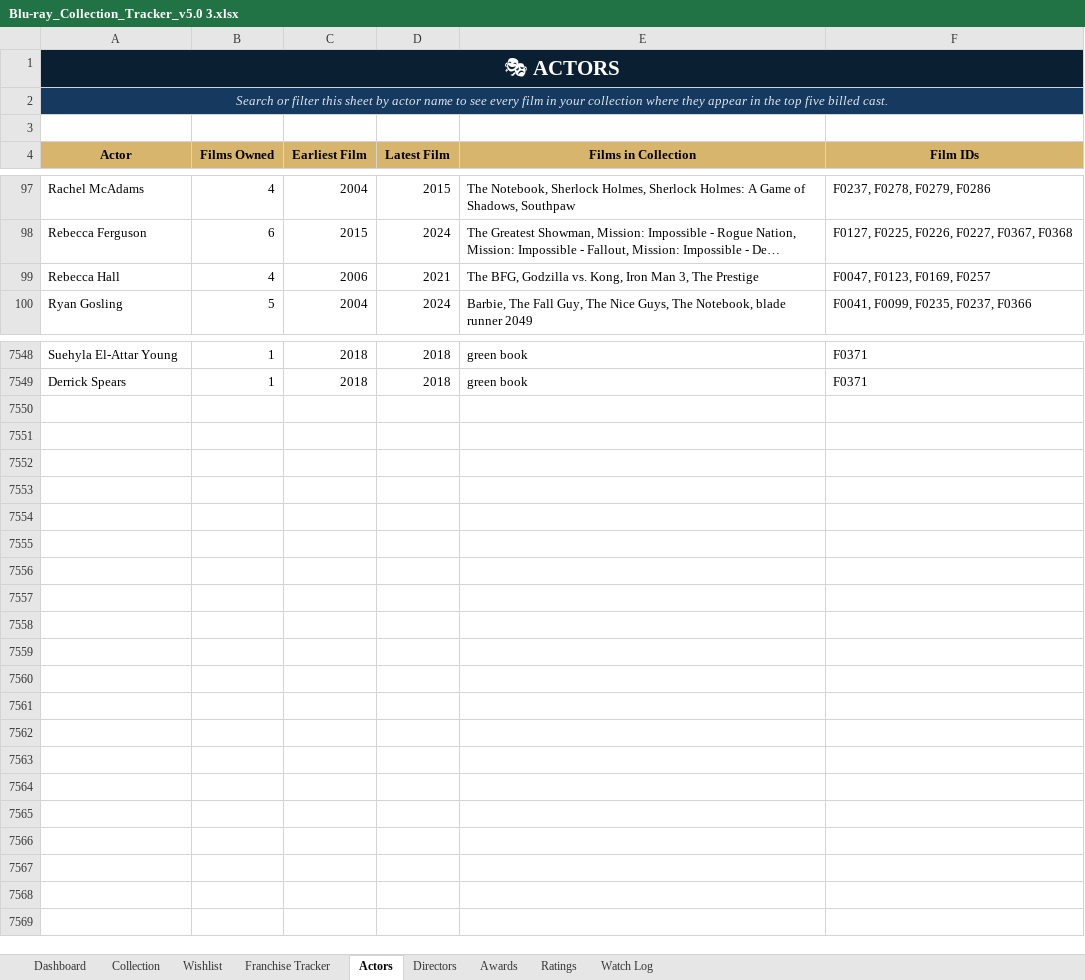
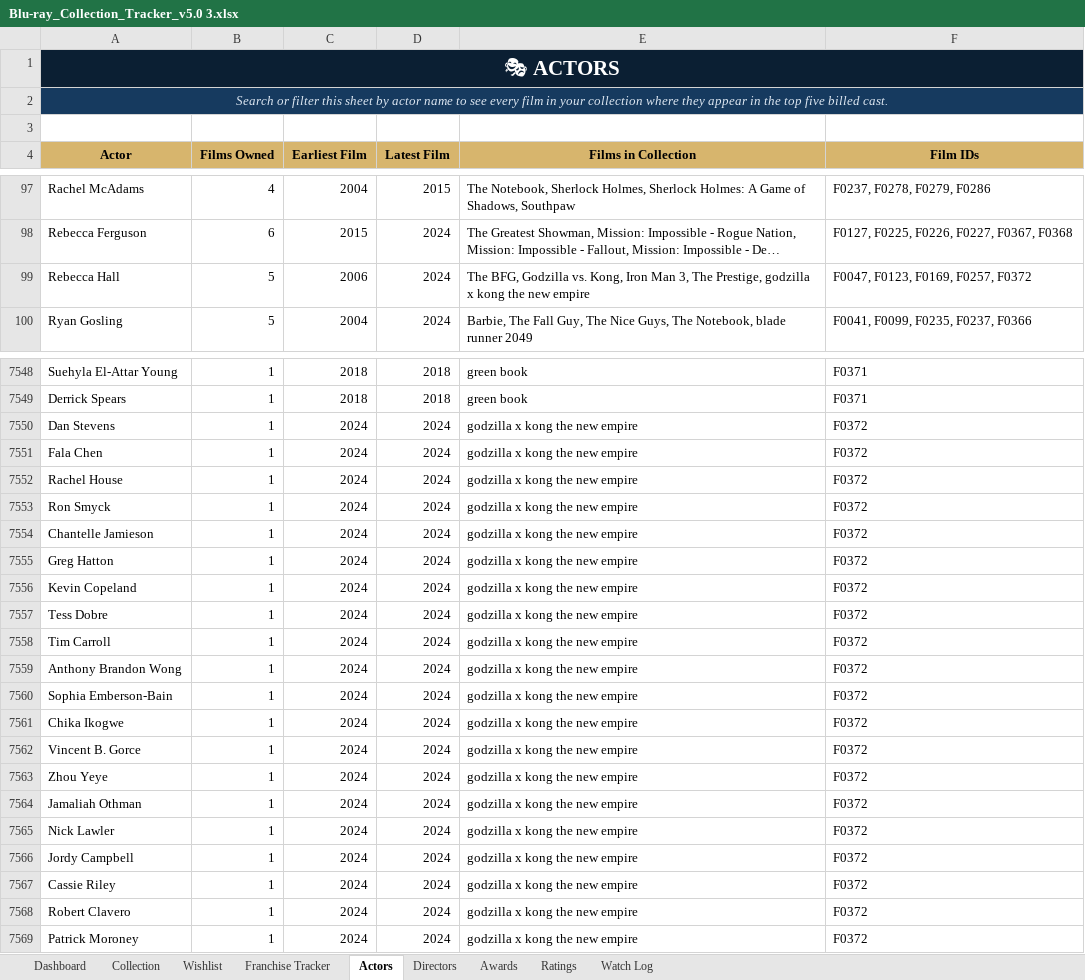
Before and after one commit to tingonting/Blu-ray-tracker, an Excel workbook: Blu-ray_Collection_Tracker_v5.0 3.xlsx, sheet Actors, drawn as a sheet; only a part is shown, gaps mark what is left out; long unchanged cells end in …; values as stored, in another font and other column widths than the file's, no borders; the diff covers the shown part only; the diff names each change by its address in the sheet, - before the commit and + after, or states it on an @@ line.

Commit message:
Update collection — 2026-08-29 00:59

```diff
--- a/Blu-ray_Collection_Tracker_v5.0 3.xlsx (sheet Actors)
+++ b/Blu-ray_Collection_Tracker_v5.0 3.xlsx (sheet Actors)
-B99 (Films Owned): 4
+B99 (Films Owned): 5
-D99 (Latest Film): 2021
+D99 (Latest Film): 2024
-E99 (Films in Collection): …3, The Prestige
+E99 (Films in Collection): …3, The Prestige, godzilla x kong the new empire
-F99 (Film IDs): F0047, F0123, F0169, F0257
+F99 (Film IDs): F0047, F0123, F0169, F0257, F0372
+row 7550: Dan Stevens | 1 | 2024 | 2024 | godzilla x kong the new empire | F0372
+row 7551: Fala Chen | 1 | 2024 | 2024 | godzilla x kong the new empire | F0372
+row 7552: Rachel House | 1 | 2024 | 2024 | godzilla x kong the new empire | F0372
+row 7553: Ron Smyck | 1 | 2024 | 2024 | godzilla x kong the new empire | F0372
+row 7554: Chantelle Jamieson | 1 | 2024 | 2024 | godzilla x kong the new empire | F0372
+row 7555: Greg Hatton | 1 | 2024 | 2024 | godzilla x kong the new empire | F0372
+row 7556: Kevin Copeland | 1 | 2024 | 2024 | godzilla x kong the new empire | F0372
+row 7557: Tess Dobre | 1 | 2024 | 2024 | godzilla x kong the new empire | F0372
+row 7558: Tim Carroll | 1 | 2024 | 2024 | godzilla x kong the new empire | F0372
+row 7559: Anthony Brandon Wong | 1 | 2024 | 2024 | godzilla x kong the new empire | F0372
+row 7560: Sophia Emberson-Bain | 1 | 2024 | 2024 | godzilla x kong the new empire | F0372
+row 7561: Chika Ikogwe | 1 | 2024 | 2024 | godzilla x kong the new empire | F0372
+row 7562: Vincent B. Gorce | 1 | 2024 | 2024 | godzilla x kong the new empire | F0372
+row 7563: Zhou Yeye | 1 | 2024 | 2024 | godzilla x kong the new empire | F0372
+row 7564: Jamaliah Othman | 1 | 2024 | 2024 | godzilla x kong the new empire | F0372
+row 7565: Nick Lawler | 1 | 2024 | 2024 | godzilla x kong the new empire | F0372
+row 7566: Jordy Campbell | 1 | 2024 | 2024 | godzilla x kong the new empire | F0372
+row 7567: Cassie Riley | 1 | 2024 | 2024 | godzilla x kong the new empire | F0372
+row 7568: Robert Clavero | 1 | 2024 | 2024 | godzilla x kong the new empire | F0372
+row 7569: Patrick Moroney | 1 | 2024 | 2024 | godzilla x kong the new empire | F0372
```
Also changed, not shown: 12 edited cells elsewhere in this sheet, sheet Collection, sheet Directors.
